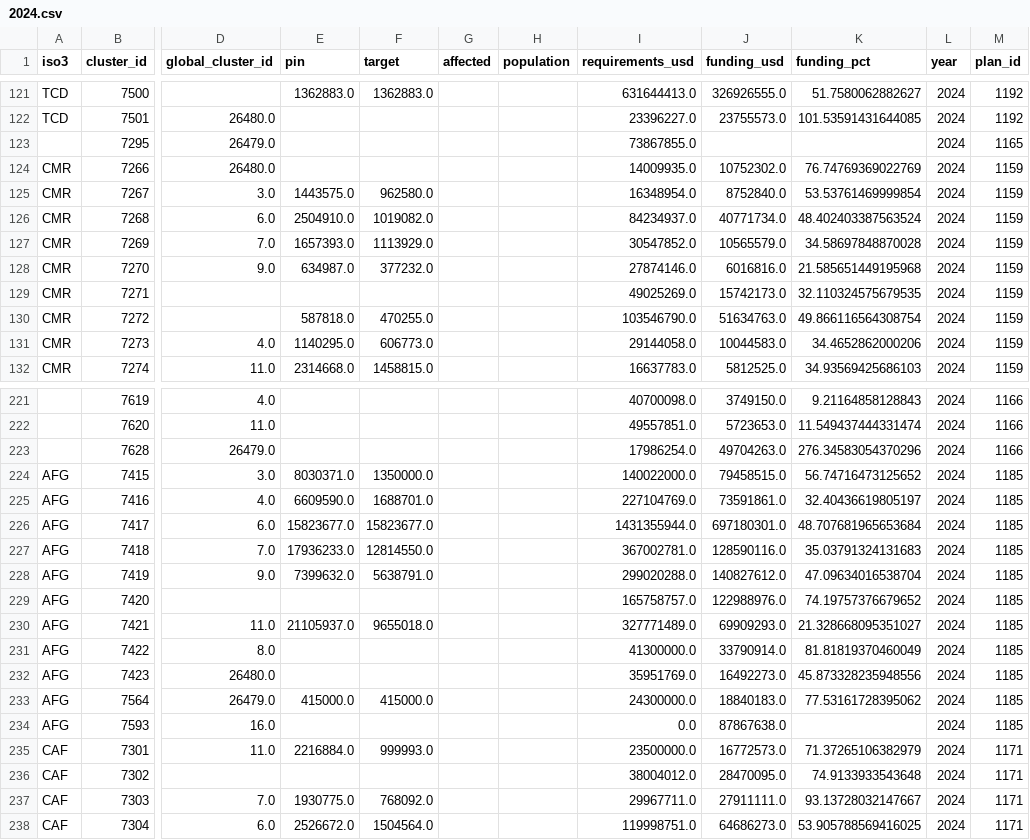
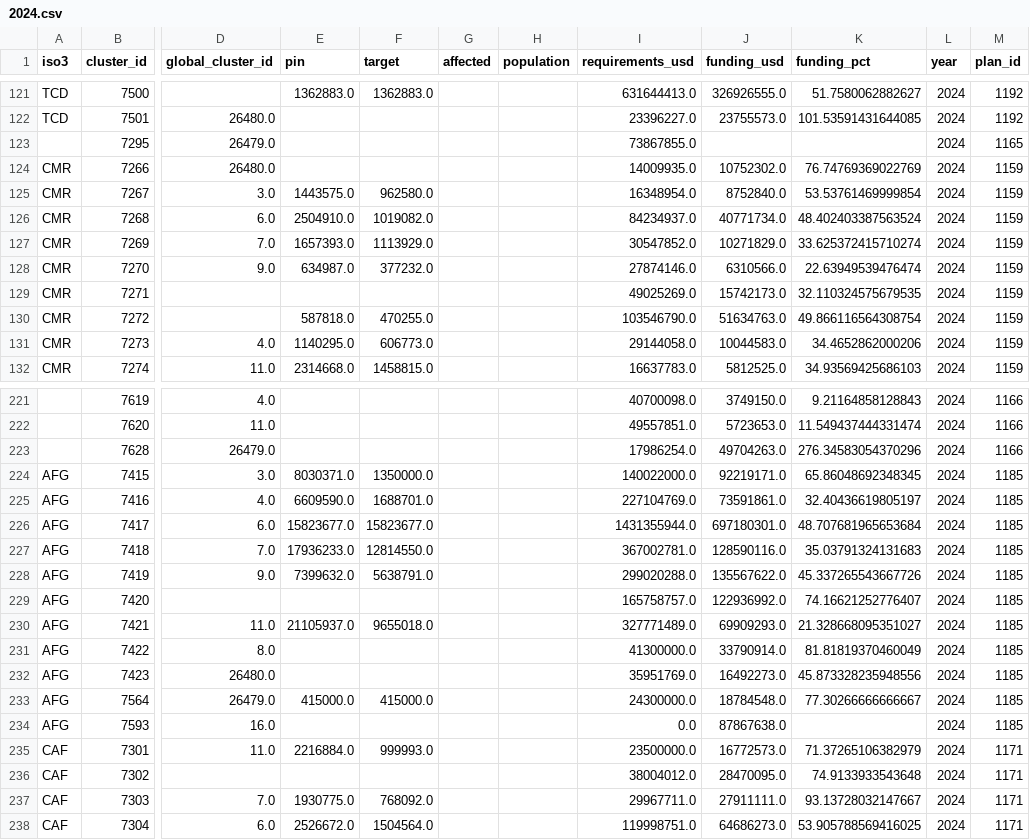
Before and after one commit to nirojpanta77/global-humanitarian-needs-and-funding, a CSV file: tables/master_candidates/2024.csv, drawn as a sheet; only a part is shown, gaps mark what is left out; the diff names each change by its address in the sheet, - before the commit and + after, or states it on an @@ line.

```diff
--- a/tables/master_candidates/2024.csv
+++ b/tables/master_candidates/2024.csv
-J127 (funding_usd): 10565579.0
+J127 (funding_usd): 10271829.0
-K127 (funding_pct): 34.58697848870028
+K127 (funding_pct): 33.625372415710274
-J128 (funding_usd): 6016816.0
+J128 (funding_usd): 6310566.0
-K128 (funding_pct): 21.585651449195968
+K128 (funding_pct): 22.63949539476474
-J224 (funding_usd): 79458515.0
+J224 (funding_usd): 92219171.0
-K224 (funding_pct): 56.74716473125652
+K224 (funding_pct): 65.86048692348345
-J228 (funding_usd): 140827612.0
+J228 (funding_usd): 135567622.0
-K228 (funding_pct): 47.09634016538704
+K228 (funding_pct): 45.337265543667726
-J229 (funding_usd): 122988976.0
+J229 (funding_usd): 122936992.0
-K229 (funding_pct): 74.19757376679652
+K229 (funding_pct): 74.16621252776407
-J233 (funding_usd): 18840183.0
+J233 (funding_usd): 18784548.0
-K233 (funding_pct): 77.53161728395062
+K233 (funding_pct): 77.30266666666667
```
Also changed, not shown: tables/financial_breakdowns/2024.csv, tables/financial_breakdowns/2025.csv, 14 other files.
